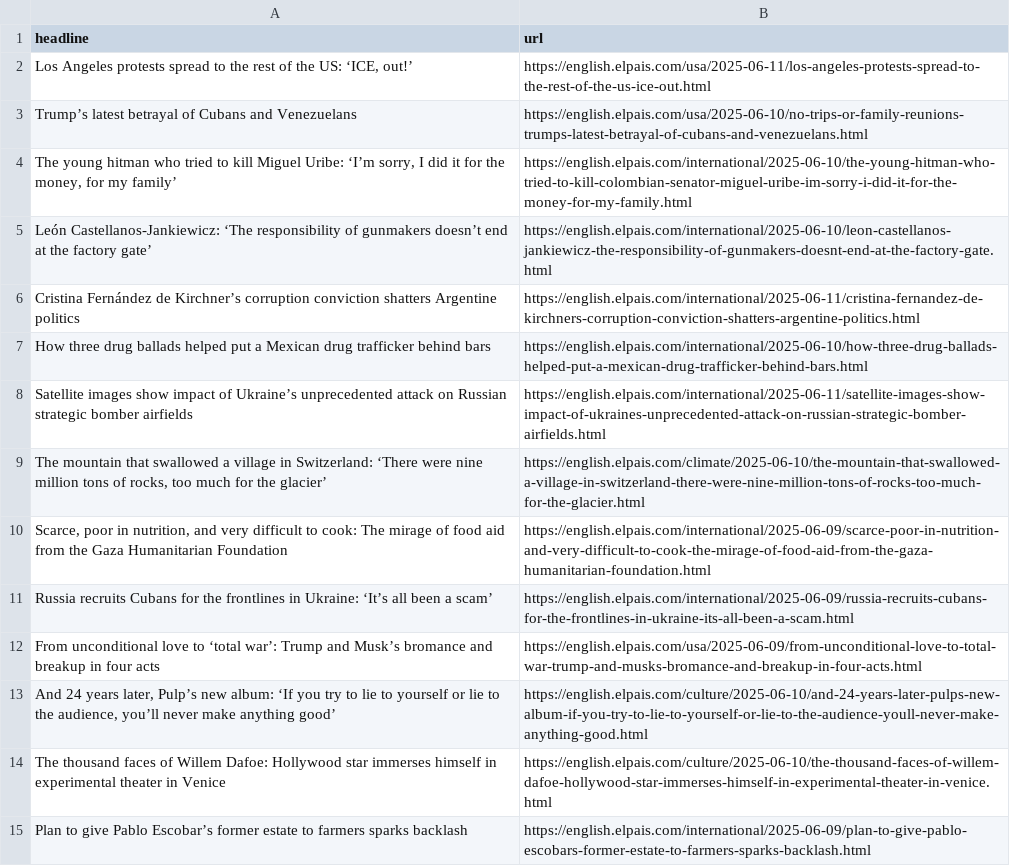
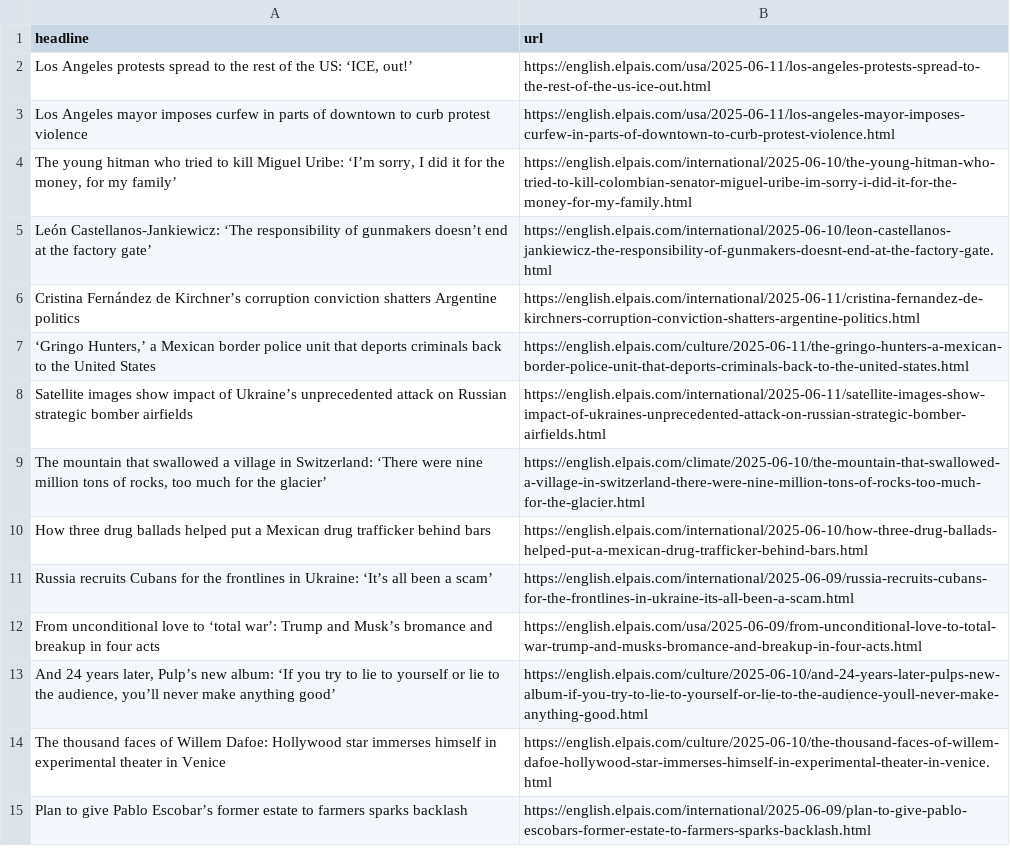
Before and after one commit to anaemepe/autoscrapper-elpais, a CSV file: headlines.csv, drawn as a sheet; only a part is shown.

```diff
--- a/headlines.csv
+++ b/headlines.csv
@@ -2,3 +2,3 @@ headline,url
 "Los Angeles protests spread to the rest of the US: ‘ICE, out!’ ",https://english.elpais.com/usa/2025-06-11/los-angeles-protests-spread-to-the-rest-of-the-us-ice-out.html
- Trump’s latest betrayal of Cubans and Venezuelans,https://english.elpais.com/usa/2025-06-10/no-trips-or-family-reunions-trumps-latest-betrayal-of-cubans-and-venezuelans.html
+Los Angeles mayor imposes curfew in parts of downtown to curb protest violence,https://english.elpais.com/usa/2025-06-11/los-angeles-mayor-imposes-curfew-in-parts-of-downtown-to-curb-protest-violence.html
 "The young hitman who tried to kill Miguel Uribe: ‘I’m sorry, I did it for the money, for my family’",https://english.elpais.com/international/2025-06-10/the-young-hitman-who-tried-to-kill-colombian-senator-miguel-uribe-im-sorry-i-did-it-for-the-money-for-my-family.html
@@ -6,6 +6,6 @@ León Castellanos-Jankiewicz: ‘The responsibility of gunmakers doesn’t end a
 Cristina Fernández de Kirchner’s corruption conviction shatters Argentine politics,https://english.elpais.com/international/2025-06-11/cristina-fernandez-de-kirchners-corruption-conviction-shatters-argentine-politics.html
-How three drug ballads helped put a Mexican drug trafficker behind bars ,https://english.elpais.com/international/2025-06-10/how-three-drug-ballads-helped-put-a-mexican-drug-trafficker-behind-bars.html
+"‘Gringo Hunters,’ a Mexican border police unit that deports criminals back to the United States",https://english.elpais.com/culture/2025-06-11/the-gringo-hunters-a-mexican-border-police-unit-that-deports-criminals-back-to-the-united-states.html
 Satellite images show impact of Ukraine’s unprecedented attack on Russian strategic bomber airfields,https://english.elpais.com/international/2025-06-11/satellite-images-show-impact-of-ukraines-unprecedented-attack-on-russian-strategic-bomber-airfields.html
 "The mountain that swallowed a village in Switzerland: ‘There were nine million tons of rocks, too much for the glacier’",https://english.elpais.com/climate/2025-06-10/the-mountain-that-swallowed-a-village-in-switzerland-there-were-nine-million-tons-of-rocks-too-much-for-the-glacier.html
-"Scarce, poor in nutrition, and very difficult to cook: The mirage of food aid from the Gaza Humanitarian Foundation",https://english.elpais.com/international/2025-06-09/scarce-poor-in-nutrition-and-very-difficult-to-cook-the-mirage-of-food-aid-from-the-gaza-humanitarian-foundation.html
+How three drug ballads helped put a Mexican drug trafficker behind bars ,https://english.elpais.com/international/2025-06-10/how-three-drug-ballads-helped-put-a-mexican-drug-trafficker-behind-bars.html
 Russia recruits Cubans for the frontlines in Ukraine: ‘It’s all been a scam’,https://english.elpais.com/international/2025-06-09/russia-recruits-cubans-for-the-frontlines-in-ukraine-its-all-been-a-scam.html
```
